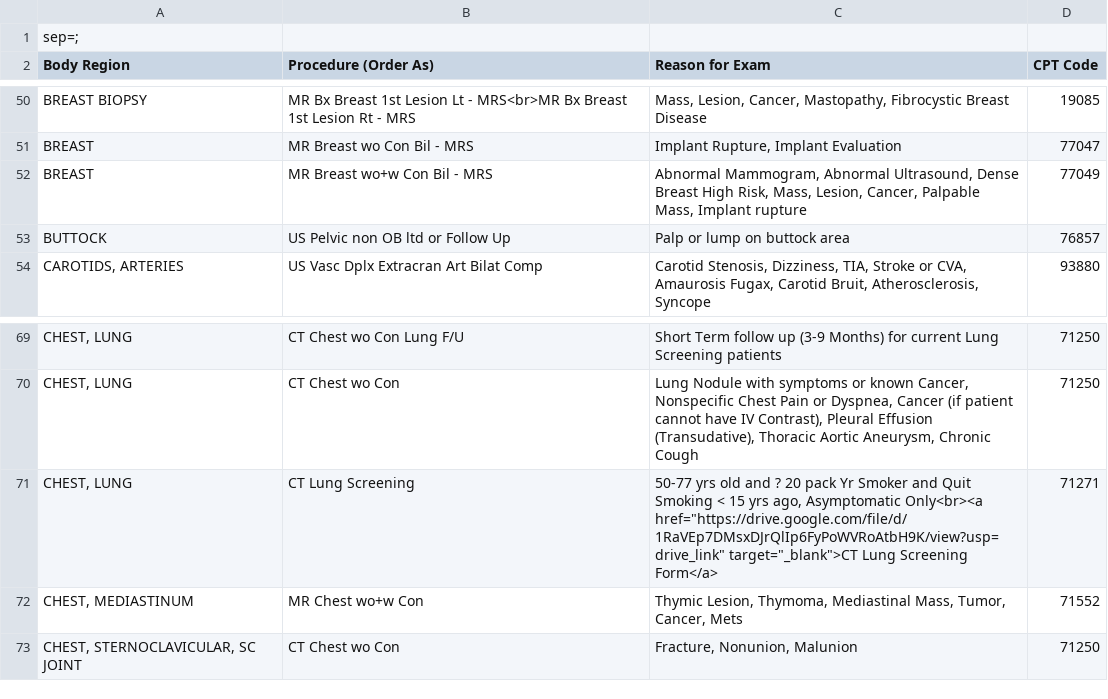
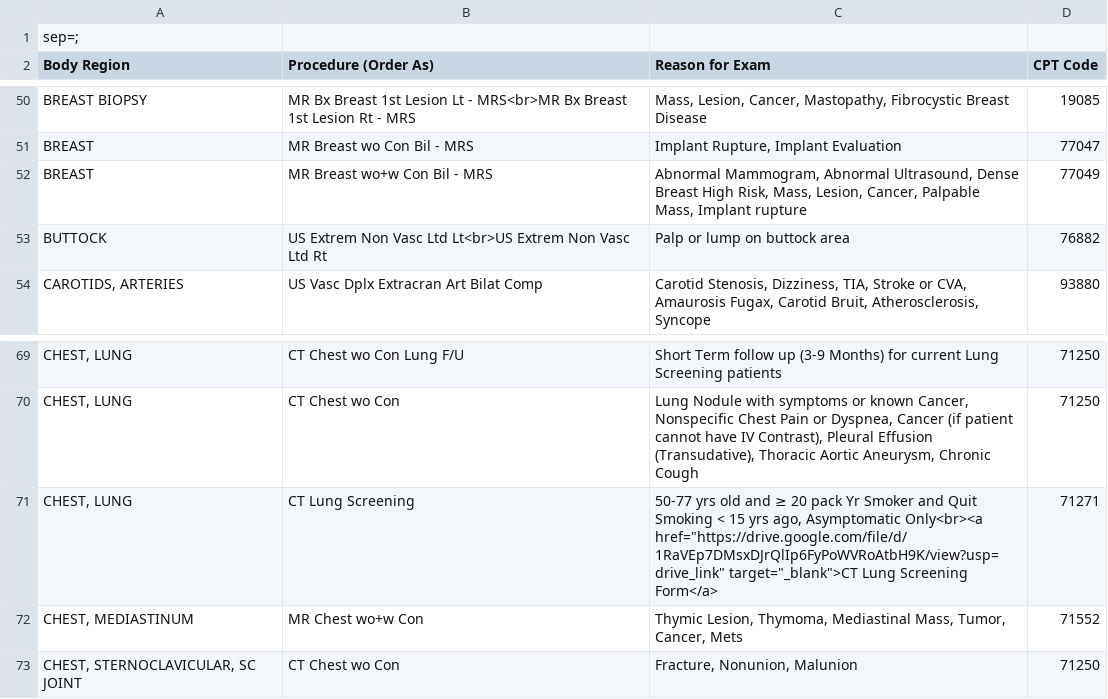
Before and after one commit to patrickdo/referralbinder, a CSV file: DHAI_Referral_Guide.csv, drawn as a sheet; only a part is shown, gaps mark what is left out.

```diff
--- a/DHAI_Referral_Guide.csv
+++ b/DHAI_Referral_Guide.csv
@@ -52,3 +52,3 @@ BREAST;MR Breast wo Con Bil - MRS;Implant Rupture, Implant Evaluation;77047
 BREAST;MR Breast wo+w Con Bil - MRS;Abnormal Mammogram, Abnormal Ultrasound, Dense Breast High Risk, Mass, Lesion, Cancer, Palpable Mass, Implant rupture;77049
-BUTTOCK;US Pelvic non OB ltd or Follow Up;Palp or lump on buttock area;76857
+BUTTOCK;US Extrem Non Vasc Ltd Lt<br>US Extrem Non Vasc Ltd Rt;Palp or lump on buttock area;76882
 CAROTIDS, ARTERIES;US Vasc Dplx Extracran Art Bilat Comp;Carotid Stenosis, Dizziness, TIA, Stroke or CVA, Amaurosis Fugax, Carotid Bruit, Atherosclerosis, Syncope;93880
@@ -70,3 +70,3 @@ CHEST, LUNG;CT Chest wo Con Lung F/U;Short Term follow up (3-9 Months) for curre
 CHEST, LUNG;CT Chest wo Con;Lung Nodule with symptoms or known Cancer, Nonspecific Chest Pain or Dyspnea, Cancer (if patient cannot have IV Contrast), Pleural Effusion (Transudative), Thoracic Aortic Aneurysm, Chronic Cough;71250
-CHEST, LUNG;CT Lung Screening;"50-77 yrs old and ? 20 pack Yr Smoker and Quit Smoking < 15 yrs ago, Asymptomatic Only<br><a href=""https://drive.google.com/file/d/1RaVEp7DMsxDJrQlIp6FyPoWVRoAtbH9K/view?usp=drive_link"" target=""_blank"">CT Lung Screening Form</a>";71271
+CHEST, LUNG;CT Lung Screening;"50-77 yrs old and ≥ 20 pack Yr Smoker and Quit Smoking < 15 yrs ago, Asymptomatic Only<br><a href=""https://drive.google.com/file/d/1RaVEp7DMsxDJrQlIp6FyPoWVRoAtbH9K/view?usp=drive_link"" target=""_blank"">CT Lung Screening Form</a>";71271
 CHEST, MEDIASTINUM;MR Chest wo+w Con;Thymic Lesion, Thymoma, Mediastinal Mass, Tumor, Cancer, Mets;71552
```
Also changed, not shown: 2 other files.
